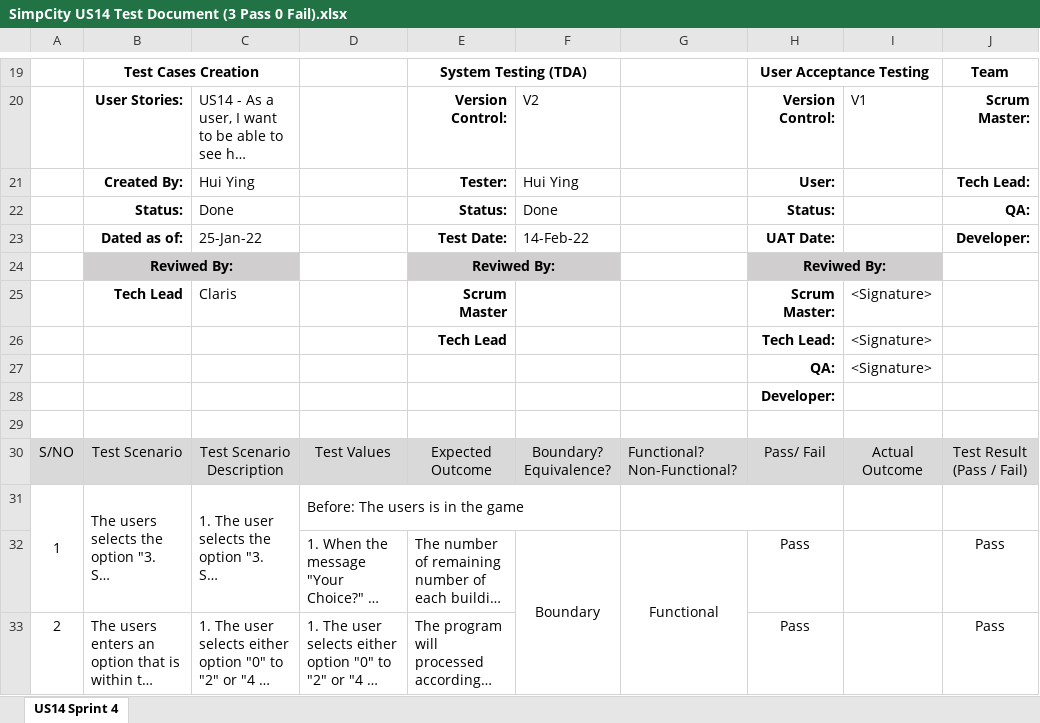
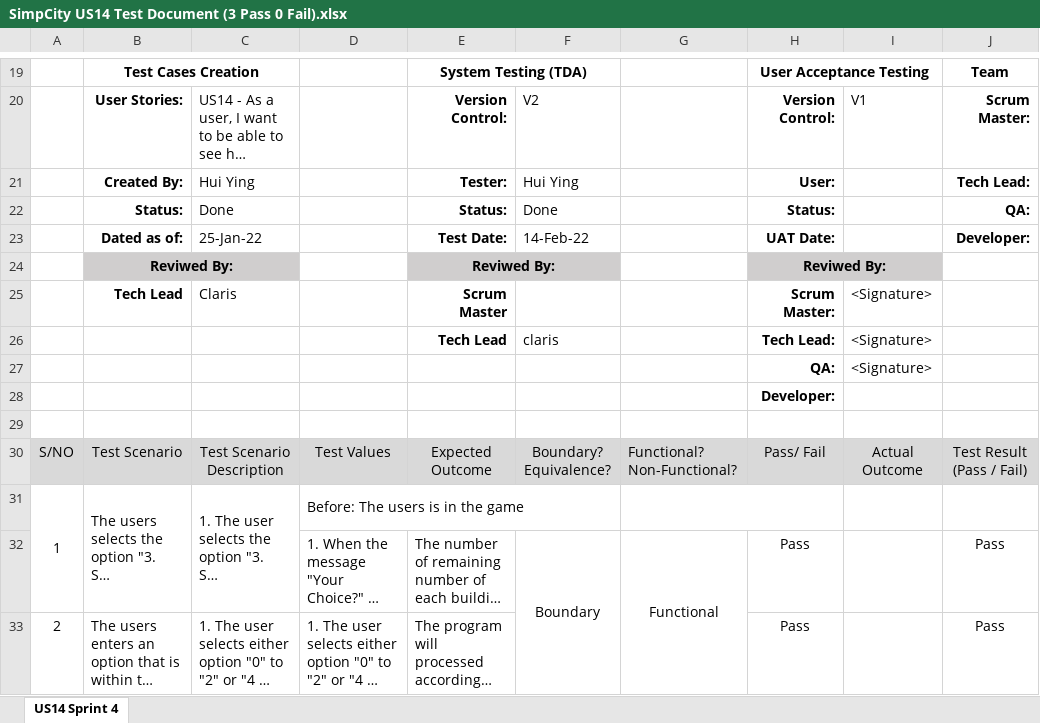
Before and after one commit to huanhuiyinglalala/SimpCityQA, an Excel workbook: SimpCity US14 Test Document (3 Pass 0 Fail).xlsx, sheet US14 Sprint 4, drawn as a sheet; only a part is shown, gaps mark what is left out; long unchanged cells end in …; values as stored, in another font and other column widths than the file's, no borders; charts and pictures not drawn; the diff names each change by its address in the sheet, - before the commit and + after, or states it on an @@ line.

Commit message:
system tests approved by tl :)

```diff
--- a/SimpCity US14 Test Document (3 Pass 0 Fail).xlsx (sheet US14 Sprint 4)
+++ b/SimpCity US14 Test Document (3 Pass 0 Fail).xlsx (sheet US14 Sprint 4)
-F26: (empty)
+F26: claris
```
